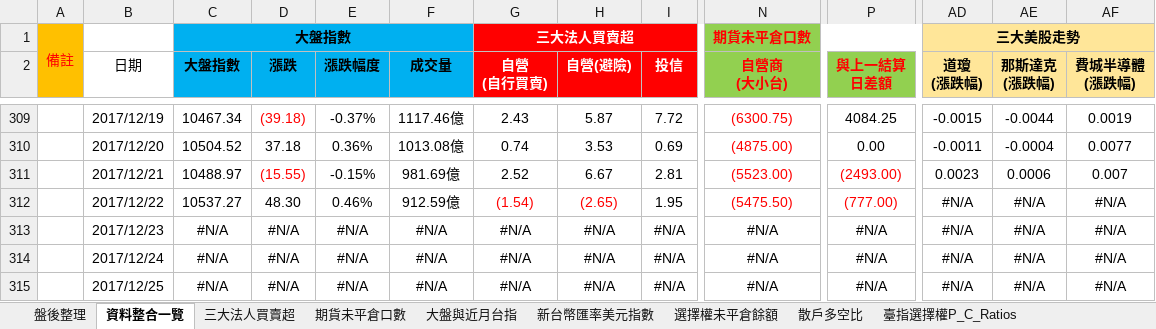
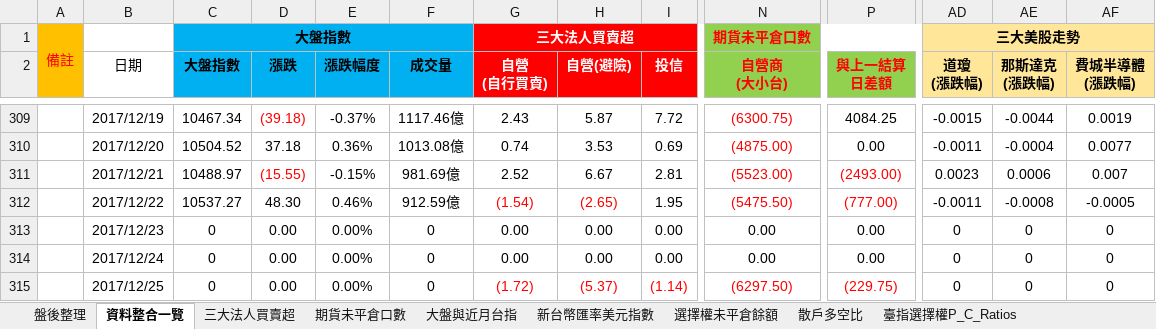
Before and after one commit to g301876/investment, an Excel workbook: stock market.xlsx, sheet 資料整合一覽, drawn as a sheet; only a part is shown, gaps mark what is left out; values as stored, in another font and other column widths than the file's, no borders; the diff covers the shown part only; the diff names each change by its address in the sheet, - before the commit and + after, or states it on an @@ line.

```diff
--- a/stock market.xlsx (sheet 資料整合一覽)
+++ b/stock market.xlsx (sheet 資料整合一覽)
-AD312 (道瓊 (漲跌幅)): #N/A
+AD312 (道瓊 (漲跌幅)): -0.0011
-AE312 (那斯達克 (漲跌幅)): #N/A
+AE312 (那斯達克 (漲跌幅)): -0.0008
-AF312 (費城半導體 (漲跌幅)): #N/A
+AF312 (費城半導體 (漲跌幅)): -0.0005
-C313:C315 (大盤指數): #N/A
+C313:C315 (大盤指數): 0
-D313:D315 (漲跌): #N/A
+D313:D315 (漲跌): 0.00
-E313:E315 (漲跌幅度): #N/A
+E313:E315 (漲跌幅度): 0.00%
-F313:F315 (成交量): #N/A
+F313:F315 (成交量): 0
-G313:G314 (自營 (自行買賣)): #N/A
+G313:G314 (自營 (自行買賣)): 0.00
-H313:H314 (自營(避險)): #N/A
+H313:H314 (自營(避險)): 0.00
-I313:I314 (投信): #N/A
+I313:I314 (投信): 0.00
-N313:N314 (自營商 (大小台)): #N/A
+N313:N314 (自營商 (大小台)): 0.00
-P313:P314 (與上一結算 日差額): #N/A
+P313:P314 (與上一結算 日差額): 0.00
-AD313:AD315 (道瓊 (漲跌幅)): #N/A
+AD313:AD315 (道瓊 (漲跌幅)): 0
-AE313:AE315 (那斯達克 (漲跌幅)): #N/A
+AE313:AE315 (那斯達克 (漲跌幅)): 0
-AF313:AF315 (費城半導體 (漲跌幅)): #N/A
+AF313:AF315 (費城半導體 (漲跌幅)): 0
-G315 (自營 (自行買賣)): #N/A
+G315 (自營 (自行買賣)): (1.72)
-G315:I315 text colour: black
+G315:I315 text colour: #FF0000
-H315 (自營(避險)): #N/A
+H315 (自營(避險)): (5.37)
-I315 (投信): #N/A
+I315 (投信): (1.14)
-N315 (自營商 (大小台)): #N/A
+N315 (自營商 (大小台)): (6297.50)
-N315 text colour: black
+N315 text colour: #FF0000
-P315 (與上一結算 日差額): #N/A
+P315 (與上一結算 日差額): (229.75)
-P315 text colour: black
+P315 text colour: #FF0000
```
Also changed, not shown: 75 edited cells and cell formats elsewhere in this sheet, sheet 盤後整理, sheet 期貨大額交易人未沖銷部位, sheet 期貨未平倉口數, sheet 散戶多空比, sheet 選擇權未平倉餘額, sheet 三大法人買賣超, 4 more sheets, charts or pictures, tpex.xlsx, twse.xlsx.
